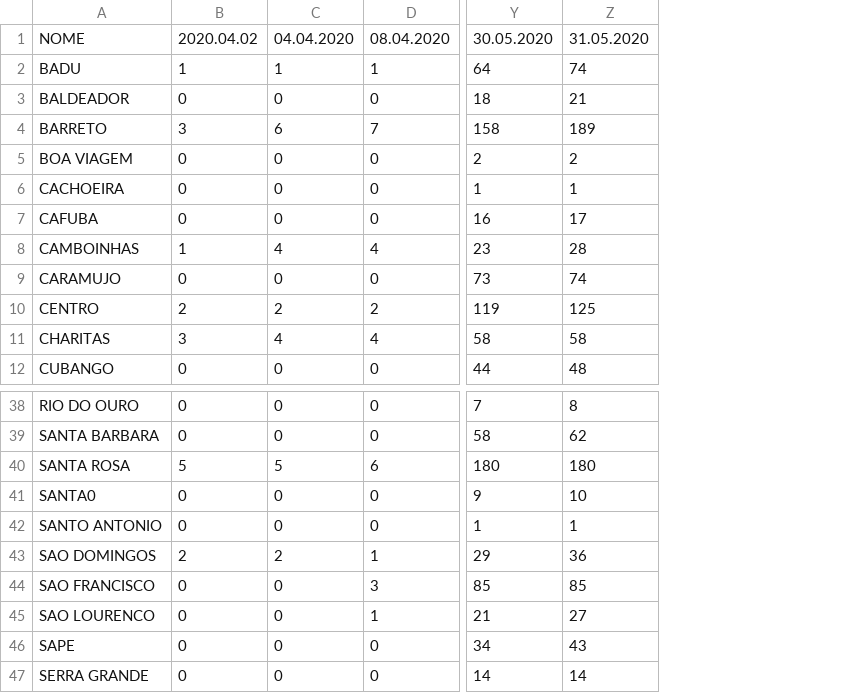
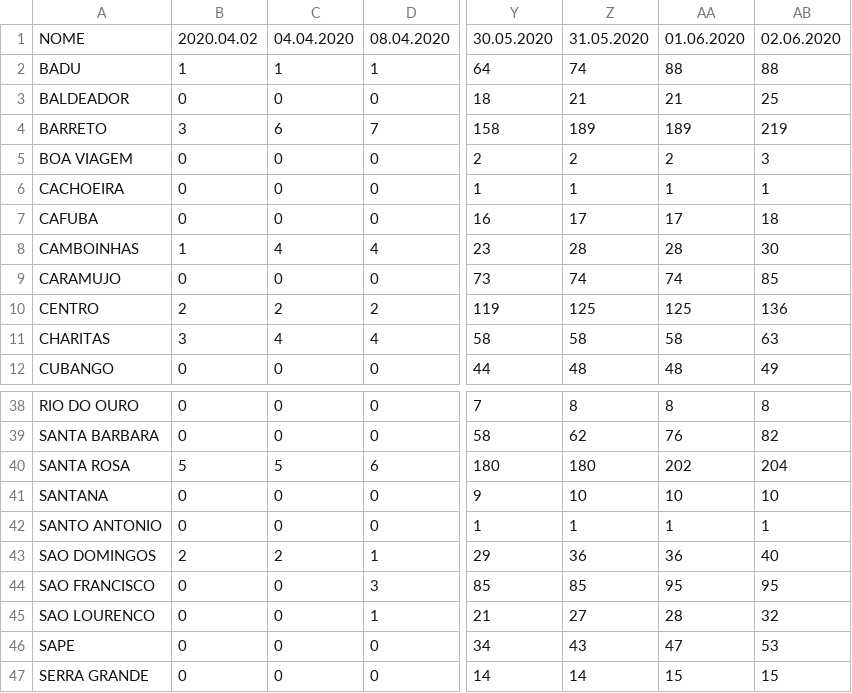
Before and after one commit to pjfernandes/pjfernandes.github.io, a CSV file: totalcasos.csv, drawn as a sheet; only a part is shown, gaps mark what is left out; the diff names each change by its address in the sheet, - before the commit and + after, or states it on an @@ line.

Commit message:
Add files via upload

```diff
--- a/totalcasos.csv
+++ b/totalcasos.csv
+column AA, rows 1-12: 01.06.2020 | 88 | 21 | 189 | 2 | 1 | 17 | 28 | 74 | 125 | 58 | 48; rows 38-47: 8 | 76 | 202 | 10 | 1 | 36 | 95 | 28 | 47 | 15
+column AB, rows 1-12: 02.06.2020 | 88 | 25 | 219 | 3 | 1 | 18 | 30 | 85 | 136 | 63 | 49; rows 38-47: 8 | 82 | 204 | 10 | 1 | 40 | 95 | 32 | 53 | 15
-A41: SANTA0
+A41: SANTANA
```
